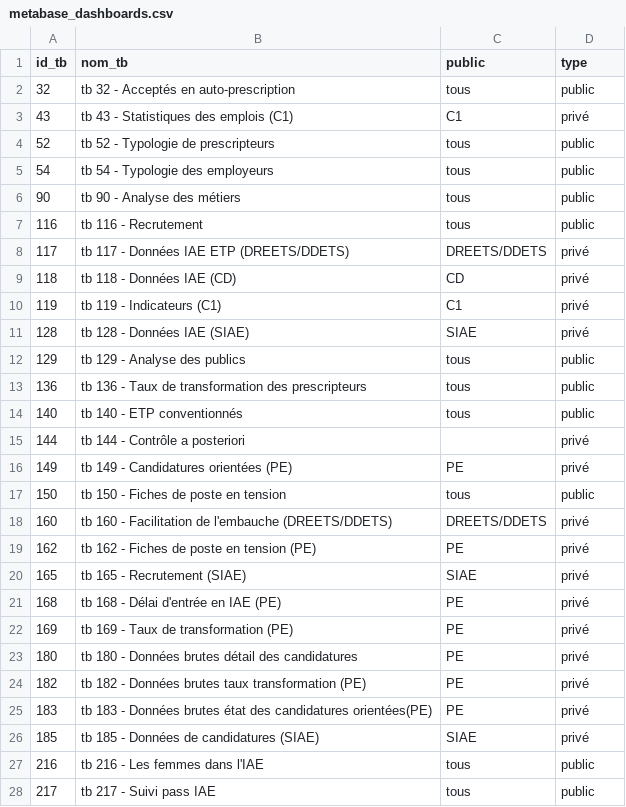
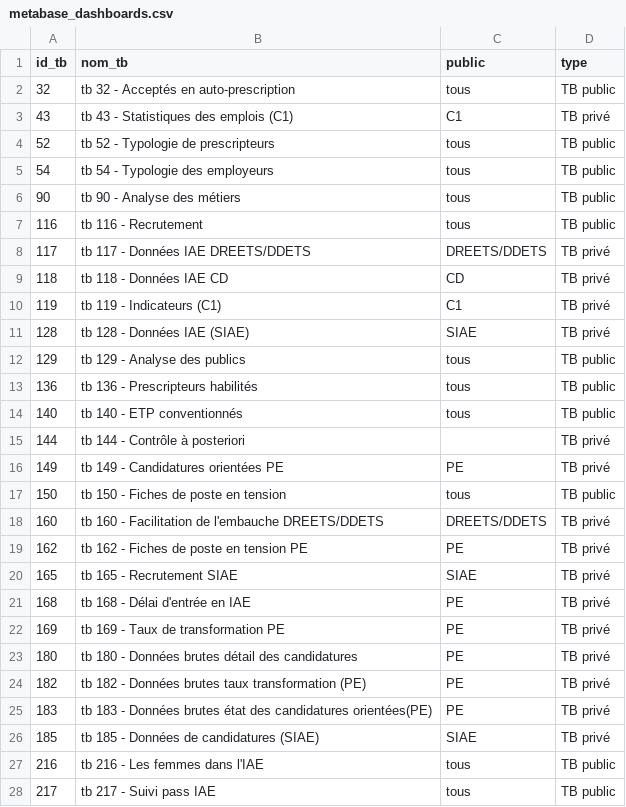
Before and after one commit to gip-inclusion/pilotage-airflow, a CSV file: dbt/seeds/pilotage_interne/metabase_dashboards.csv, drawn as a sheet; only a part is shown; the diff covers the shown part only.

```diff
--- a/dbt/seeds/pilotage_interne/metabase_dashboards.csv
+++ b/dbt/seeds/pilotage_interne/metabase_dashboards.csv
@@ -1,28 +1,28 @@
 id_tb,nom_tb,public,type
-32,tb 32 - Acceptés en auto-prescription,tous,public
-43,tb 43 - Statistiques des emplois (C1),C1,privé
-52,tb 52 - Typologie de prescripteurs,tous,public
-54,tb 54 - Typologie des employeurs,tous,public
-90,tb 90 - Analyse des métiers,tous,public
-116,tb 116 - Recrutement,tous,public
-117,tb 117 - Données IAE ETP (DREETS/DDETS),DREETS/DDETS,privé
-118,tb 118 - Données IAE (CD),CD,privé
-119,tb 119 - Indicateurs (C1),C1,privé
-128,tb 128 - Données IAE (SIAE),SIAE,privé
-129,tb 129 - Analyse des publics,tous,public
-136,tb 136 - Taux de transformation des prescripteurs,tous,public
-140,tb 140 - ETP conventionnés,tous,public
-144,tb 144 - Contrôle a posteriori,,privé
-149,tb 149 - Candidatures orientées (PE),PE,privé
-150,tb 150 - Fiches de poste en tension,tous,public
-160,tb 160 - Facilitation de l'embauche (DREETS/DDETS),DREETS/DDETS,privé
-162,tb 162 - Fiches de poste en tension (PE),PE,privé
-165,tb 165 - Recrutement (SIAE),SIAE,privé
-168,tb 168 - Délai d'entrée en IAE (PE),PE,privé
-169,tb 169 - Taux de transformation (PE),PE,privé
-180,tb 180 - Données brutes détail des candidatures,PE,privé
-182,tb 182 - Données brutes taux transformation (PE),PE,privé
-183,tb 183 - Données brutes état des candidatures orientées(PE),PE,privé
-185,tb 185 - Données de candidatures (SIAE),SIAE,privé
-216,tb 216 - Les femmes dans l'IAE,tous,public
-217,tb 217 - Suivi pass IAE,tous,public
+32,tb 32 - Acceptés en auto-prescription,tous,TB public
+43,tb 43 - Statistiques des emplois (C1),C1,TB privé
+52,tb 52 - Typologie de prescripteurs,tous,TB public
+54,tb 54 - Typologie des employeurs,tous,TB public
+90,tb 90 - Analyse des métiers,tous,TB public
+116,tb 116 - Recrutement,tous,TB public
+117,tb 117 - Données IAE DREETS/DDETS,DREETS/DDETS,TB privé
+118,tb 118 - Données IAE CD,CD,TB privé
+119,tb 119 - Indicateurs (C1),C1,TB privé
+128,tb 128 - Données IAE (SIAE),SIAE,TB privé
+129,tb 129 - Analyse des publics,tous,TB public
+136,tb 136 - Prescripteurs habilités,tous,TB public
+140,tb 140 - ETP conventionnés,tous,TB public
+144,tb 144 - Contrôle à posteriori,,TB privé
+149,tb 149 - Candidatures orientées PE,PE,TB privé
+150,tb 150 - Fiches de poste en tension,tous,TB public
+160,tb 160 - Facilitation de l'embauche DREETS/DDETS,DREETS/DDETS,TB privé
+162,tb 162 - Fiches de poste en tension PE,PE,TB privé
+165,tb 165 - Recrutement SIAE,SIAE,TB privé
+168,tb 168 - Délai d'entrée en IAE,PE,TB privé
+169,tb 169 - Taux de transformation PE,PE,TB privé
+180,tb 180 - Données brutes détail des candidatures,PE,TB privé
+182,tb 182 - Données brutes taux transformation (PE),PE,TB privé
+183,tb 183 - Données brutes état des candidatures orientées(PE),PE,TB privé
+185,tb 185 - Données de candidatures (SIAE),SIAE,TB privé
+216,tb 216 - Les femmes dans l'IAE,tous,TB public
+217,tb 217 - Suivi pass IAE,tous,TB public
```
Also changed, not shown: 10 edited cells elsewhere in this file, 4 other files.
